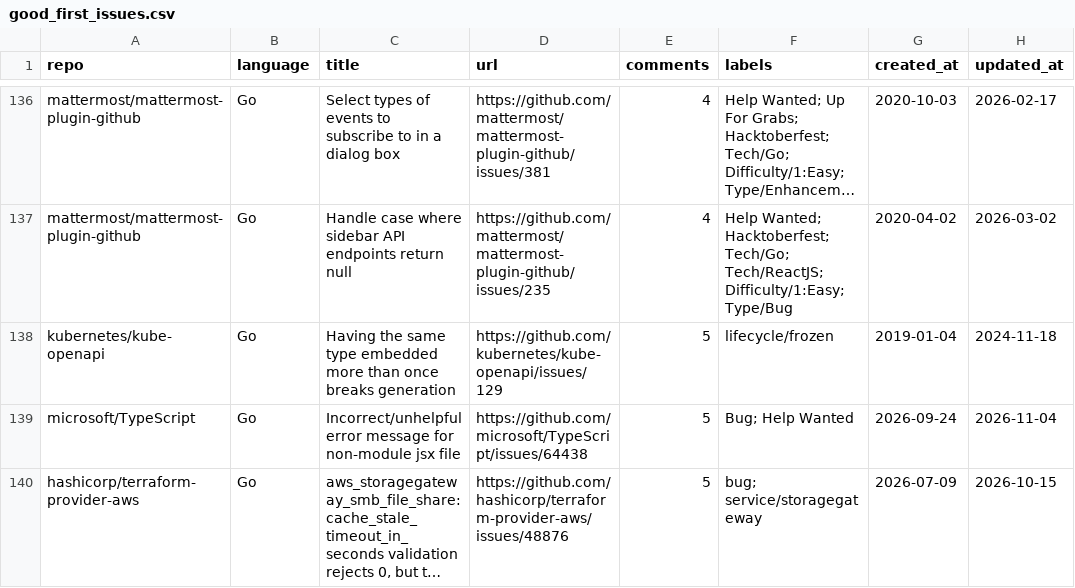
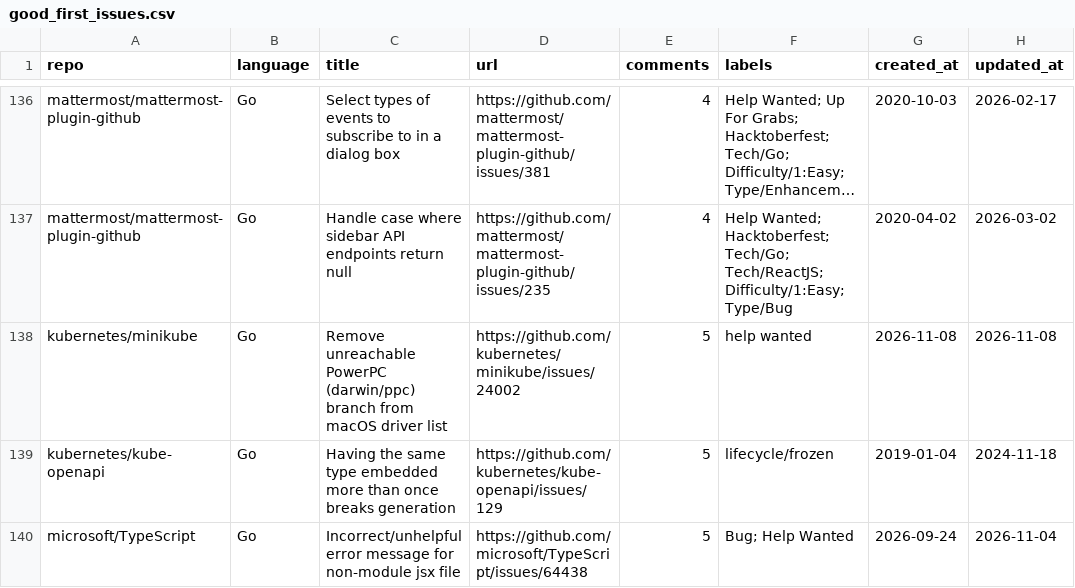
Before and after one commit to drkrillo/good-first-issues, a CSV file: good_first_issues.csv, drawn as a sheet; only a part is shown, gaps mark what is left out; the shorter side is filled out with more unchanged rows; long unchanged cells end in …; the diff names each change by its address in the sheet, - before the commit and + after, or states it on an @@ line.

```diff
--- a/good_first_issues.csv
+++ b/good_first_issues.csv
+row 138: kubernetes/minikube | Go | Remove unreachable PowerPC (darwin/ppc) branch from macOS driver list | https://github.com/kubernetes/minikube/issues/24002 | 5 | help wanted | 2026-11-08 | 2026-11-08
```
Also changed, not shown: 1 other file.
